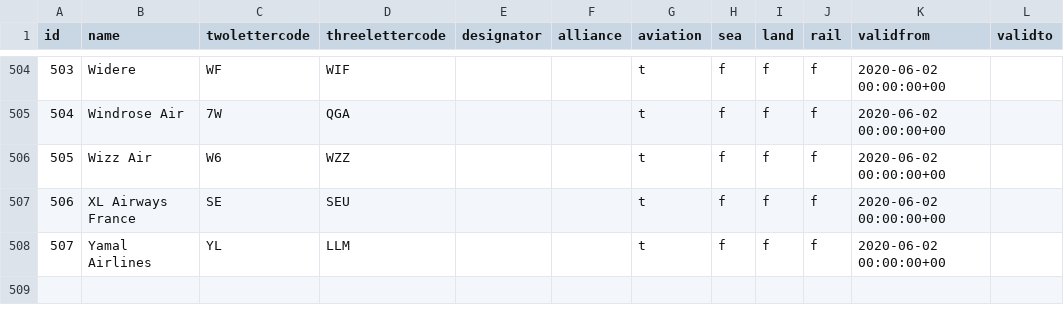
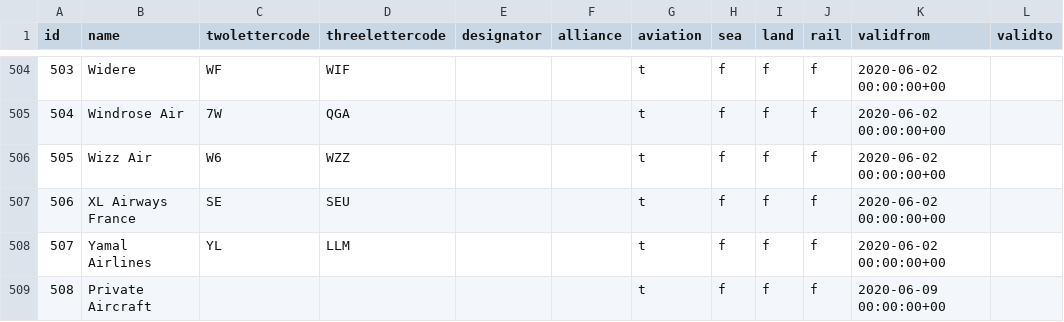
Before and after one commit to UKHomeOffice/RefData, a CSV file: schemas/reference/bulkload/carrierlist.csv, drawn as a sheet; only a part is shown, gaps mark what is left out.

Commit message:
DATA-265 adding private aircraft item

```diff
--- a/schemas/reference/bulkload/carrierlist.csv
+++ b/schemas/reference/bulkload/carrierlist.csv
@@ -508 +508,2 @@ id,name,twolettercode,threelettercode,designator,alliance,aviation,sea,land,rail
 507,Yamal Airlines,YL,LLM,,,t,f,f,f,2020-06-02 00:00:00+00,
+508,Private Aircraft,,,,,t,f,f,f,2020-06-09 00:00:00+00,
```
